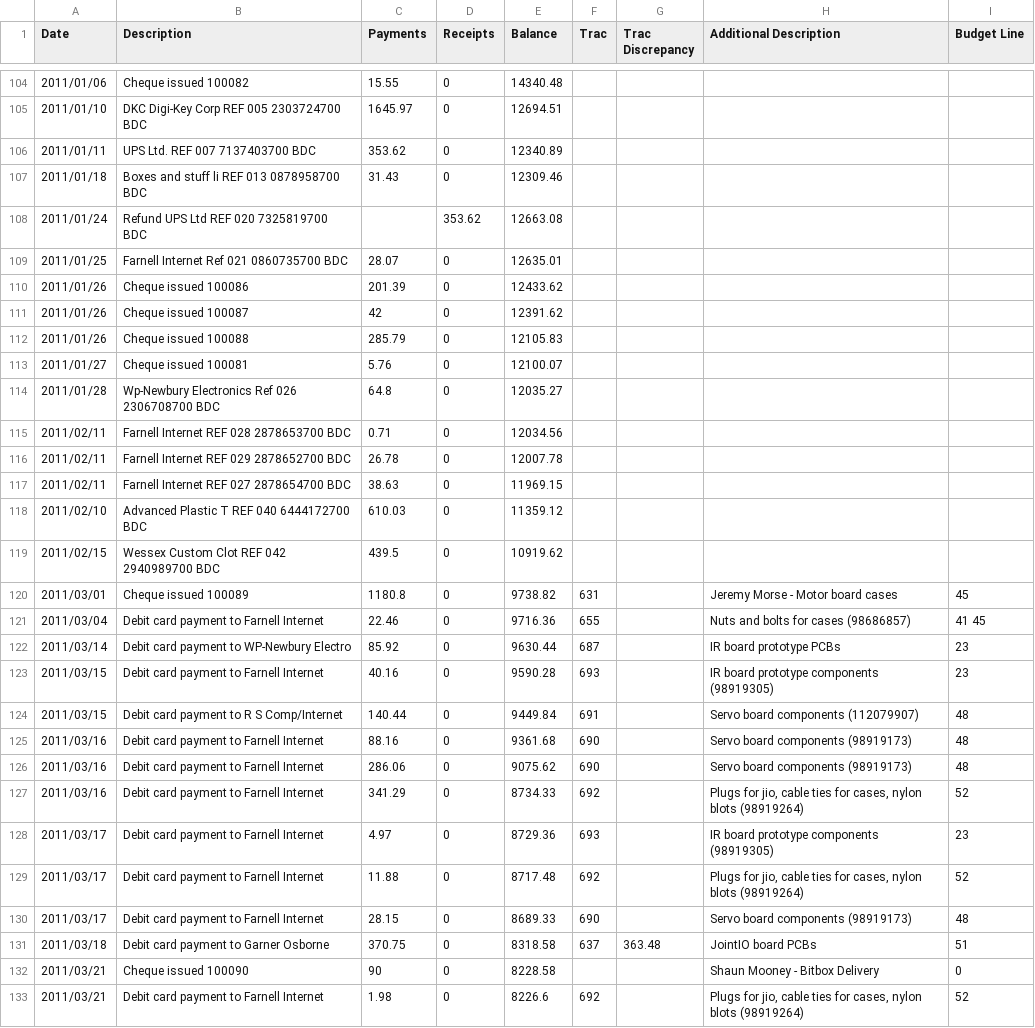
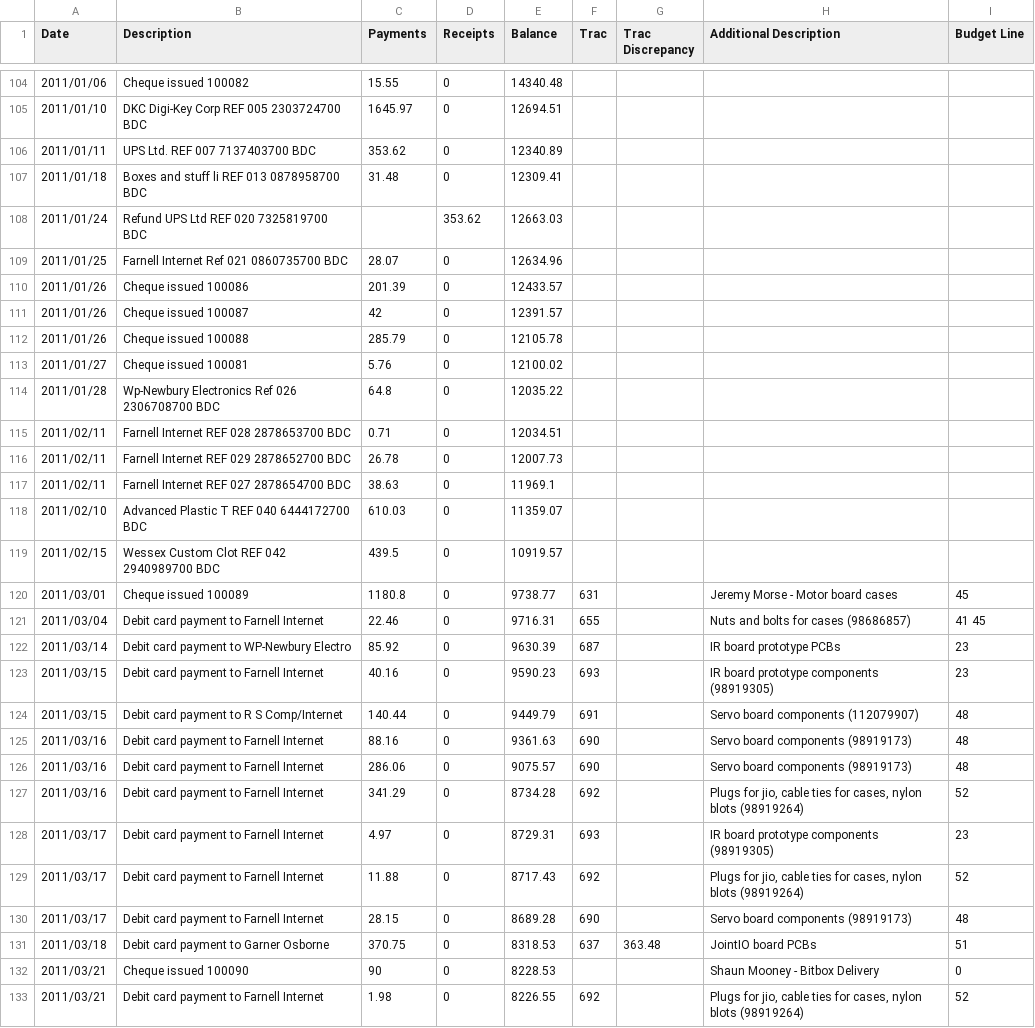
Before and after one commit to srobo-legacy/bank, a CSV file: bank.csv, drawn as a sheet; only a part is shown, gaps mark what is left out; the diff covers the shown part only.

Commit message:
Correct payment value for 18th Jan 2011: Was 5p out

```diff
--- a/bank.csv
+++ b/bank.csv
@@ -106,28 +106,28 @@ Date,Description,Payments,Receipts,Balance,Trac,"Trac Discrepancy","Additional D
 2011/01/11,"UPS Ltd. REF 007 7137403700 BDC",353.62,0,12340.89,,,,
-2011/01/18,"Boxes and stuff li REF 013 0878958700 BDC",31.43,0,12309.46,,,,
-2011/01/24,"Refund UPS Ltd REF 020 7325819700 BDC",,353.62,12663.08,,,,
-2011/01/25,"Farnell Internet Ref 021 0860735700 BDC",28.07,0,12635.01,,,,
-2011/01/26,"Cheque issued 100086",201.39,0,12433.62,,,,
-2011/01/26,"Cheque issued 100087",42,0,12391.62,,,,
-2011/01/26,"Cheque issued 100088",285.79,0,12105.83,,,,
-2011/01/27,"Cheque issued 100081",5.76,0,12100.07,,,,
-2011/01/28,"Wp-Newbury Electronics Ref 026 2306708700 BDC",64.8,0,12035.27,,,,
-2011/02/11,"Farnell Internet REF 028 2878653700 BDC",0.71,0,12034.56,,,,
-2011/02/11,"Farnell Internet REF 029 2878652700 BDC",26.78,0,12007.78,,,,
-2011/02/11,"Farnell Internet REF 027 2878654700 BDC",38.63,0,11969.15,,,,
-2011/02/10,"Advanced Plastic T REF 040 6444172700 BDC",610.03,0,11359.12,,,,
-2011/02/15,"Wessex Custom Clot REF 042 2940989700 BDC",439.5,0,10919.62,,,,
-2011/03/01,"Cheque issued 100089",1180.8,0,9738.82,631,,"Jeremy Morse - Motor board cases",45
-2011/03/04,"Debit card payment to Farnell Internet",22.46,0,9716.36,655,,"Nuts and bolts for cases (98686857)","41 45"
-2011/03/14,"Debit card payment to WP-Newbury Electro",85.92,0,9630.44,687,,"IR board prototype PCBs",23
-2011/03/15,"Debit card payment to Farnell Internet",40.16,0,9590.28,693,,"IR board prototype components (98919305)",23
-2011/03/15,"Debit card payment to R S Comp/Internet",140.44,0,9449.84,691,,"Servo board components (112079907)",48
-2011/03/16,"Debit card payment to Farnell Internet",88.16,0,9361.68,690,,"Servo board components (98919173)",48
-2011/03/16,"Debit card payment to Farnell Internet",286.06,0,9075.62,690,,"Servo board components (98919173)",48
-2011/03/16,"Debit card payment to Farnell Internet",341.29,0,8734.33,692,,"Plugs for jio, cable ties for cases, nylon blots (98919264)",52
-2011/03/17,"Debit card payment to Farnell Internet",4.97,0,8729.36,693,,"IR board prototype components (98919305)",23
-2011/03/17,"Debit card payment to Farnell Internet",11.88,0,8717.48,692,,"Plugs for jio, cable ties for cases, nylon blots (98919264)",52
-2011/03/17,"Debit card payment to Farnell Internet",28.15,0,8689.33,690,,"Servo board components (98919173)",48
-2011/03/18,"Debit card payment to Garner Osborne",370.75,0,8318.58,637,363.48,"JointIO board PCBs",51
-2011/03/21,"Cheque issued 100090",90,0,8228.58,,,"Shaun Mooney - Bitbox Delivery",0
-2011/03/21,"Debit card payment to Farnell Internet",1.98,0,8226.6,692,,"Plugs for jio, cable ties for cases, nylon blots (98919264)",52
+2011/01/18,"Boxes and stuff li REF 013 0878958700 BDC",31.48,0,12309.41,,,,
+2011/01/24,"Refund UPS Ltd REF 020 7325819700 BDC",,353.62,12663.03,,,,
+2011/01/25,"Farnell Internet Ref 021 0860735700 BDC",28.07,0,12634.96,,,,
+2011/01/26,"Cheque issued 100086",201.39,0,12433.57,,,,
+2011/01/26,"Cheque issued 100087",42,0,12391.57,,,,
+2011/01/26,"Cheque issued 100088",285.79,0,12105.78,,,,
+2011/01/27,"Cheque issued 100081",5.76,0,12100.02,,,,
+2011/01/28,"Wp-Newbury Electronics Ref 026 2306708700 BDC",64.8,0,12035.22,,,,
+2011/02/11,"Farnell Internet REF 028 2878653700 BDC",0.71,0,12034.51,,,,
+2011/02/11,"Farnell Internet REF 029 2878652700 BDC",26.78,0,12007.73,,,,
+2011/02/11,"Farnell Internet REF 027 2878654700 BDC",38.63,0,11969.1,,,,
+2011/02/10,"Advanced Plastic T REF 040 6444172700 BDC",610.03,0,11359.07,,,,
+2011/02/15,"Wessex Custom Clot REF 042 2940989700 BDC",439.5,0,10919.57,,,,
+2011/03/01,"Cheque issued 100089",1180.8,0,9738.77,631,,"Jeremy Morse - Motor board cases",45
+2011/03/04,"Debit card payment to Farnell Internet",22.46,0,9716.31,655,,"Nuts and bolts for cases (98686857)","41 45"
+2011/03/14,"Debit card payment to WP-Newbury Electro",85.92,0,9630.39,687,,"IR board prototype PCBs",23
+2011/03/15,"Debit card payment to Farnell Internet",40.16,0,9590.23,693,,"IR board prototype components (98919305)",23
+2011/03/15,"Debit card payment to R S Comp/Internet",140.44,0,9449.79,691,,"Servo board components (112079907)",48
+2011/03/16,"Debit card payment to Farnell Internet",88.16,0,9361.63,690,,"Servo board components (98919173)",48
+2011/03/16,"Debit card payment to Farnell Internet",286.06,0,9075.57,690,,"Servo board components (98919173)",48
+2011/03/16,"Debit card payment to Farnell Internet",341.29,0,8734.28,692,,"Plugs for jio, cable ties for cases, nylon blots (98919264)",52
+2011/03/17,"Debit card payment to Farnell Internet",4.97,0,8729.31,693,,"IR board prototype components (98919305)",23
+2011/03/17,"Debit card payment to Farnell Internet",11.88,0,8717.43,692,,"Plugs for jio, cable ties for cases, nylon blots (98919264)",52
+2011/03/17,"Debit card payment to Farnell Internet",28.15,0,8689.28,690,,"Servo board components (98919173)",48
+2011/03/18,"Debit card payment to Garner Osborne",370.75,0,8318.53,637,363.48,"JointIO board PCBs",51
+2011/03/21,"Cheque issued 100090",90,0,8228.53,,,"Shaun Mooney - Bitbox Delivery",0
+2011/03/21,"Debit card payment to Farnell Internet",1.98,0,8226.55,692,,"Plugs for jio, cable ties for cases, nylon blots (98919264)",52
```
Also changed, not shown: 49 edited cells elsewhere in this file.
